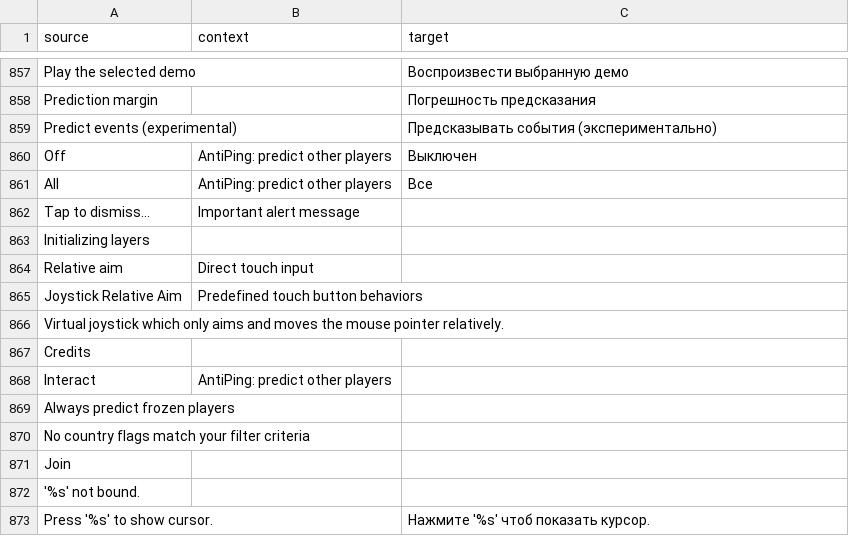
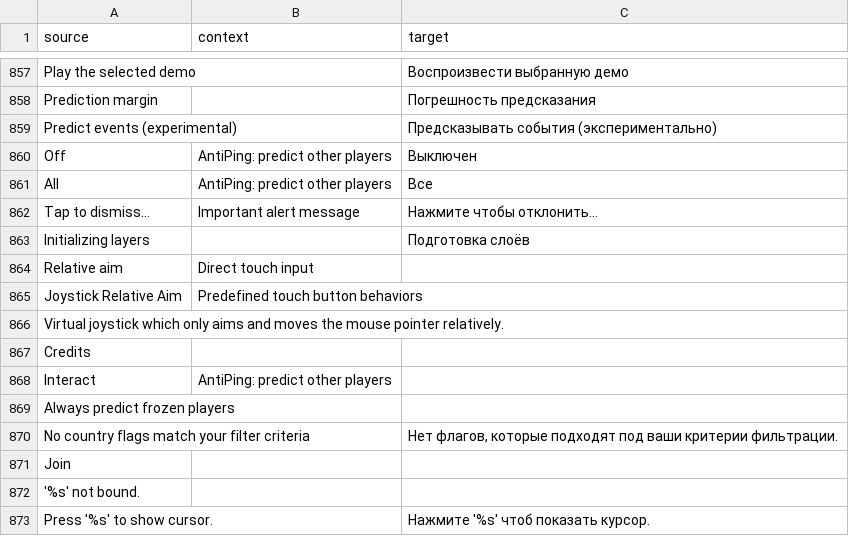
Before and after one commit to ddnet/ddnet-translations, a CSV file: ddnet/ru.csv, drawn as a sheet; only a part is shown, gaps mark what is left out.

Commit message:
Translated using Weblate (Russian)
Currently translated at 99.8% (871 of 872 strings)

Translation: DDNet/DDNet
Translate-URL: https://hosted.weblate.org/projects/ddnet/ddnet/ru/

```diff
--- a/ddnet/ru.csv
+++ b/ddnet/ru.csv
@@ -861,4 +861,4 @@
 "All","AntiPing: predict other players","Все"
-"Tap to dismiss…","Important alert message",""
-"Initializing layers","",""
+"Tap to dismiss…","Important alert message","Нажмите чтобы отклонить…"
+"Initializing layers","","Подготовка слоёв"
 "Relative aim","Direct touch input",""
@@ -869,3 +869,3 @@
 "Always predict frozen players","",""
-"No country flags match your filter criteria","",""
+"No country flags match your filter criteria","","Нет флагов, которые подходят под ваши критерии фильтрации."
 "Join","",""
```
